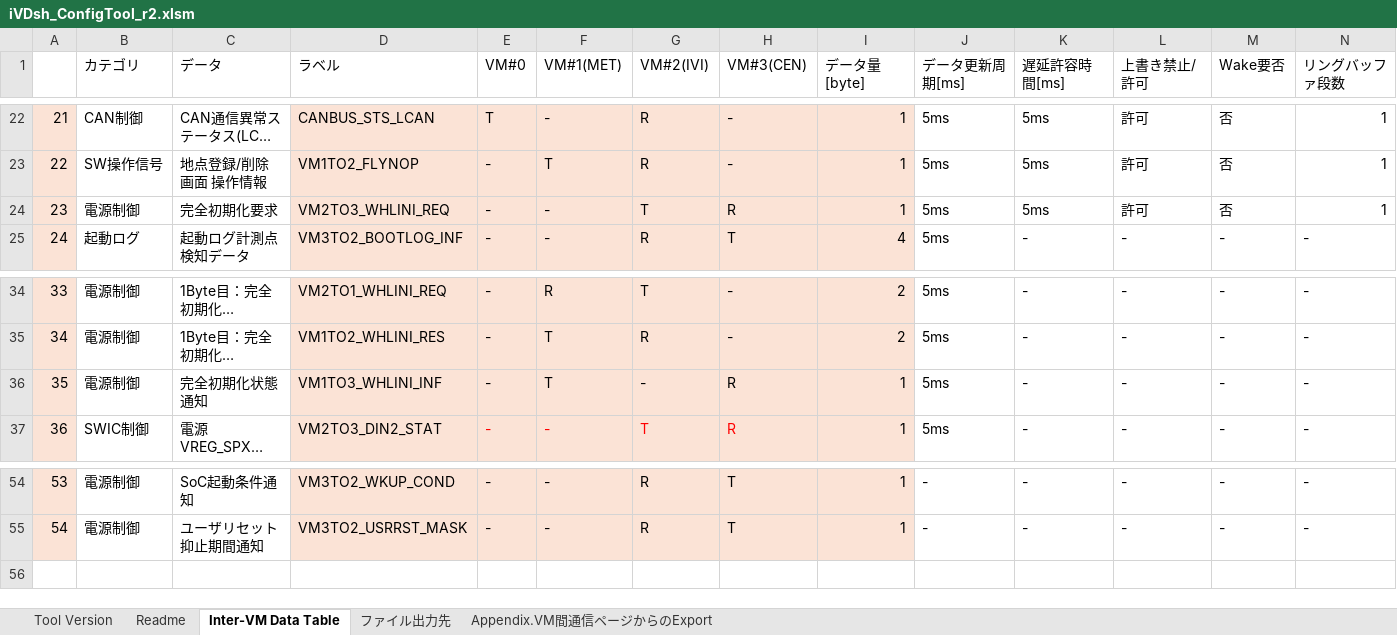
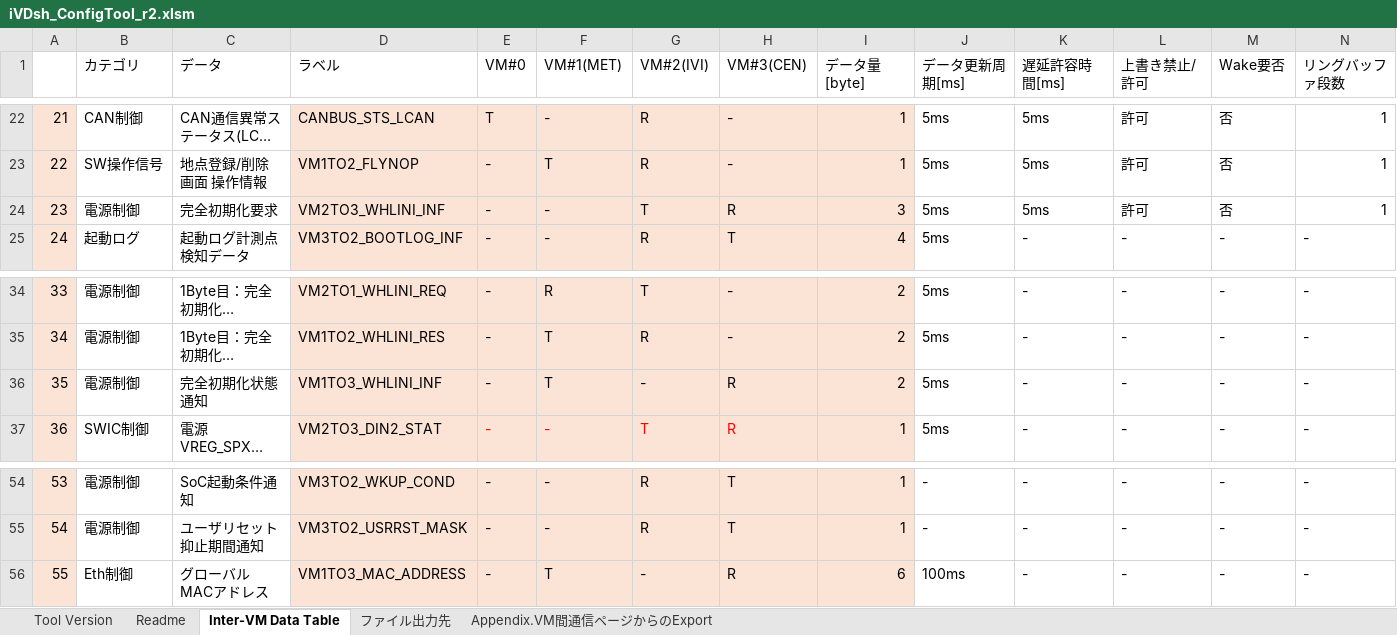
Before and after one commit to yuya-yamase/intro_git, an Excel workbook: tool_cfg/iVDsh/iVDsh_ConfigTool_r2.xlsm, sheet Inter-VM Data Table, drawn as a sheet; only a part is shown, gaps mark what is left out; long unchanged cells end in …; values as stored, in another font and other column widths than the file's, no borders; charts and pictures not drawn; rows hold the shown columns only; the diff names each change by its address in the sheet, - before the commit and + after, or states it on an @@ line.

```diff
--- a/tool_cfg/iVDsh/iVDsh_ConfigTool_r2.xlsm (sheet Inter-VM Data Table)
+++ b/tool_cfg/iVDsh/iVDsh_ConfigTool_r2.xlsm (sheet Inter-VM Data Table)
-D24 (ラベル): VM2TO3_WHLINI_REQ
+D24 (ラベル): VM2TO3_WHLINI_INF
-I24 (データ量[byte]): 1
+I24 (データ量[byte]): 3
-I36 (データ量[byte]): 1
+I36 (データ量[byte]): 2
+row 56: 55 | Eth制御 | グローバルMACアドレス | VM1TO3_MAC_ADDRESS | - | T | - | R | 6 | 100ms | - | - | - | -
```
Also changed, not shown: 12 other files.
